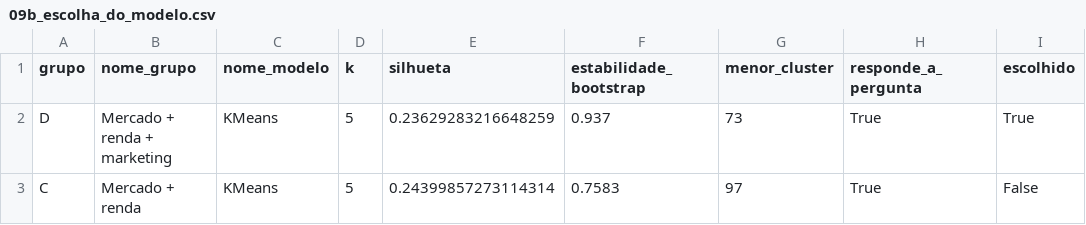
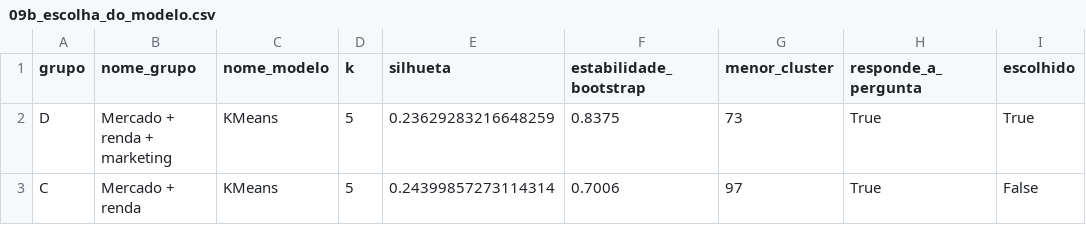
Before and after one commit to VictorGarcia25/ibmecPCDV20261_victor_lucas_beatriz_ravi, a CSV file: reports/tables/09b_escolha_do_modelo.csv, drawn as a sheet.

```diff
--- a/reports/tables/09b_escolha_do_modelo.csv
+++ b/reports/tables/09b_escolha_do_modelo.csv
@@ -1,3 +1,3 @@
 grupo,nome_grupo,nome_modelo,k,silhueta,estabilidade_bootstrap,menor_cluster,responde_a_pergunta,escolhido
-D,Mercado + renda + marketing,KMeans,5,0.23629283216648259,0.937,73,True,True
-C,Mercado + renda,KMeans,5,0.24399857273114314,0.7583,97,True,False
+D,Mercado + renda + marketing,KMeans,5,0.23629283216648259,0.8375,73,True,True
+C,Mercado + renda,KMeans,5,0.24399857273114314,0.7006,97,True,False
```
Also changed, not shown: reports/tables/08_varredura_k.csv, reports/tables/09_candidatos_no_cotovelo.csv, 7 other files.
